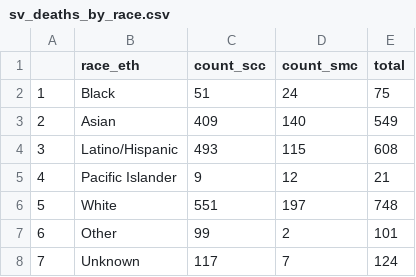
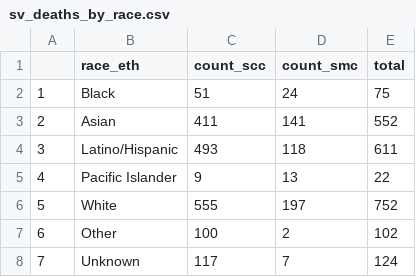
Before and after one commit to stanfordfuturebay/stanfordfuturebay.github.io, a CSV file: covid19/sv_dash_data_processing/sv_deaths_by_race.csv, drawn as a sheet.

```diff
--- a/covid19/sv_dash_data_processing/sv_deaths_by_race.csv
+++ b/covid19/sv_dash_data_processing/sv_deaths_by_race.csv
@@ -2,7 +2,7 @@
 "1","Black",51,24,75
-"2","Asian",409,140,549
-"3","Latino/Hispanic",493,115,608
-"4","Pacific Islander",9,12,21
-"5","White",551,197,748
-"6","Other",99,2,101
+"2","Asian",411,141,552
+"3","Latino/Hispanic",493,118,611
+"4","Pacific Islander",9,13,22
+"5","White",555,197,752
+"6","Other",100,2,102
 "7","Unknown",117,7,124
```
Also changed, not shown: covid19/sv_dash_data_processing/comparison_cases_by_date.csv, covid19/sv_dash_data_processing/sv_cases_by_date.csv, 13 other files.
